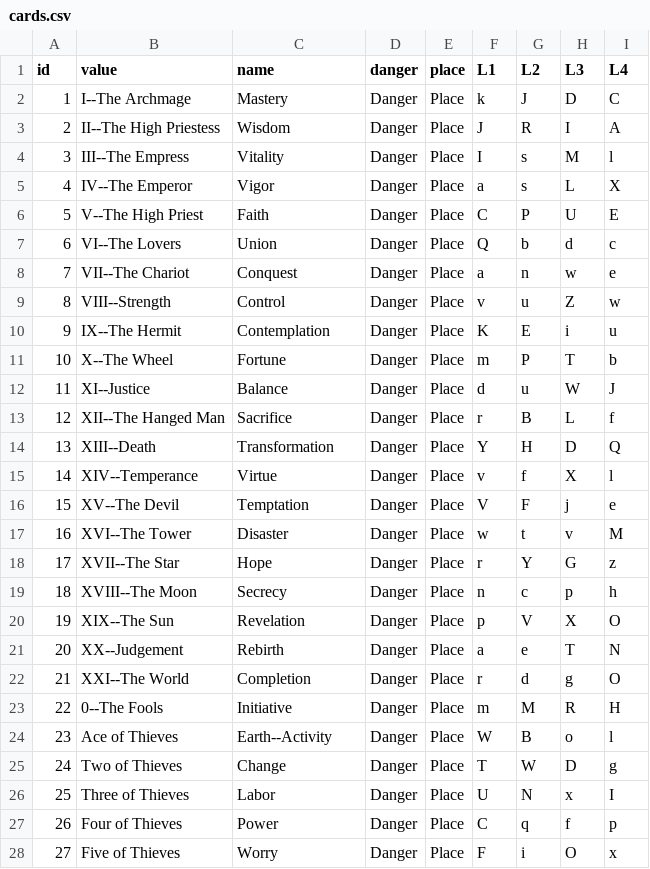
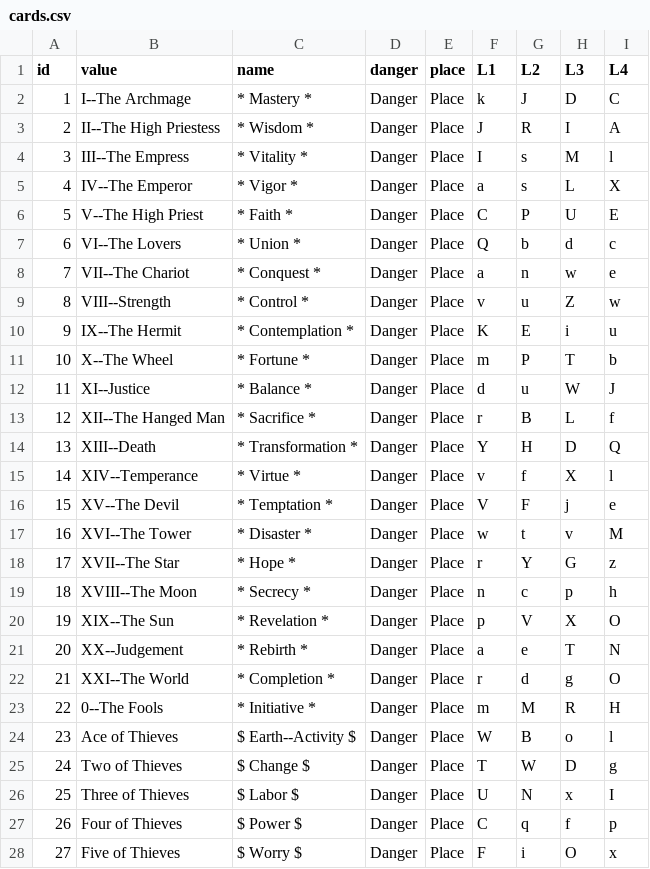
Before and after one commit to marcmajcher/roguelike-deck, a CSV file: cards.csv, drawn as a sheet; only a part is shown; the diff covers the shown part only.

```diff
--- a/cards.csv
+++ b/cards.csv
@@ -1,28 +1,28 @@
 id,value,name,danger,place,L1,L2,L3,L4
-1,I--The Archmage,Mastery,Danger,Place,k,J,D,C
-2,II--The High Priestess,Wisdom,Danger,Place,J,R,I,A
-3,III--The Empress,Vitality,Danger,Place,I,s,M,l
-4,IV--The Emperor,Vigor,Danger,Place,a,s,L,X
-5,V--The High Priest,Faith,Danger,Place,C,P,U,E
-6,VI--The Lovers,Union,Danger,Place,Q,b,d,c
-7,VII--The Chariot,Conquest,Danger,Place,a,n,w,e
-8,VIII--Strength,Control,Danger,Place,v,u,Z,w
-9,IX--The Hermit,Contemplation,Danger,Place,K,E,i,u
-10,X--The Wheel,Fortune,Danger,Place,m,P,T,b
-11,XI--Justice,Balance,Danger,Place,d,u,W,J
-12,XII--The Hanged Man,Sacrifice,Danger,Place,r,B,L,f
-13,XIII--Death,Transformation,Danger,Place,Y,H,D,Q
-14,XIV--Temperance,Virtue,Danger,Place,v,f,X,l
-15,XV--The Devil,Temptation,Danger,Place,V,F,j,e
-16,XVI--The Tower,Disaster,Danger,Place,w,t,v,M
-17,XVII--The Star,Hope,Danger,Place,r,Y,G,z
-18,XVIII--The Moon,Secrecy,Danger,Place,n,c,p,h
-19,XIX--The Sun,Revelation,Danger,Place,p,V,X,O
-20,XX--Judgement,Rebirth,Danger,Place,a,e,T,N
-21,XXI--The World,Completion,Danger,Place,r,d,g,O
-22,0--The Fools,Initiative,Danger,Place,m,M,R,H
-23,Ace of Thieves,Earth--Activity,Danger,Place,W,B,o,l
-24,Two of Thieves,Change,Danger,Place,T,W,D,g
-25,Three of Thieves,Labor,Danger,Place,U,N,x,I
-26,Four of Thieves,Power,Danger,Place,C,q,f,p
-27,Five of Thieves,Worry,Danger,Place,F,i,O,x
+1,I--The Archmage,* Mastery *,Danger,Place,k,J,D,C
+2,II--The High Priestess,* Wisdom *,Danger,Place,J,R,I,A
+3,III--The Empress,* Vitality *,Danger,Place,I,s,M,l
+4,IV--The Emperor,* Vigor *,Danger,Place,a,s,L,X
+5,V--The High Priest,* Faith *,Danger,Place,C,P,U,E
+6,VI--The Lovers,* Union *,Danger,Place,Q,b,d,c
+7,VII--The Chariot,* Conquest *,Danger,Place,a,n,w,e
+8,VIII--Strength,* Control *,Danger,Place,v,u,Z,w
+9,IX--The Hermit,* Contemplation *,Danger,Place,K,E,i,u
+10,X--The Wheel,* Fortune *,Danger,Place,m,P,T,b
+11,XI--Justice,* Balance *,Danger,Place,d,u,W,J
+12,XII--The Hanged Man,* Sacrifice *,Danger,Place,r,B,L,f
+13,XIII--Death,* Transformation *,Danger,Place,Y,H,D,Q
+14,XIV--Temperance,* Virtue *,Danger,Place,v,f,X,l
+15,XV--The Devil,* Temptation *,Danger,Place,V,F,j,e
+16,XVI--The Tower,* Disaster *,Danger,Place,w,t,v,M
+17,XVII--The Star,* Hope *,Danger,Place,r,Y,G,z
+18,XVIII--The Moon,* Secrecy *,Danger,Place,n,c,p,h
+19,XIX--The Sun,* Revelation *,Danger,Place,p,V,X,O
+20,XX--Judgement,* Rebirth *,Danger,Place,a,e,T,N
+21,XXI--The World,* Completion *,Danger,Place,r,d,g,O
+22,0--The Fools,* Initiative *,Danger,Place,m,M,R,H
+23,Ace of Thieves,$ Earth--Activity $,Danger,Place,W,B,o,l
+24,Two of Thieves,$ Change $,Danger,Place,T,W,D,g
+25,Three of Thieves,$ Labor $,Danger,Place,U,N,x,I
+26,Four of Thieves,$ Power $,Danger,Place,C,q,f,p
+27,Five of Thieves,$ Worry $,Danger,Place,F,i,O,x
```
Also changed, not shown: 52 edited cells elsewhere in this file, cards.padded.csv, 2 other files.
